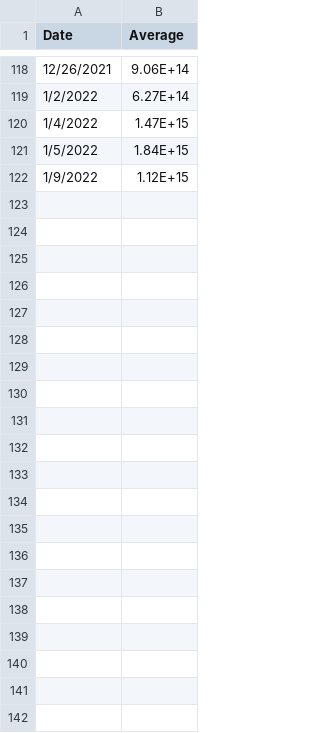
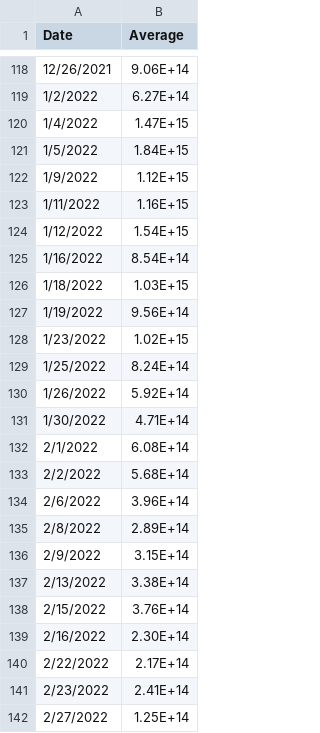
Before and after one commit to cdoyle78/AlbertaCovid, a CSV file: covid_ww.csv, drawn as a sheet; only a part is shown, gaps mark what is left out.

Commit message:
Add files via upload

```diff
--- a/covid_ww.csv
+++ b/covid_ww.csv
@@ -122 +122,21 @@ Date,Average
 1/9/2022,1.12E+15
+1/11/2022,1.16E+15
+1/12/2022,1.54E+15
+1/16/2022,8.54E+14
+1/18/2022,1.03E+15
+1/19/2022,9.56E+14
+1/23/2022,1.02E+15
+1/25/2022,8.24E+14
+1/26/2022,5.92E+14
+1/30/2022,4.71E+14
+2/1/2022,6.08E+14
+2/2/2022,5.68E+14
+2/6/2022,3.96E+14
+2/8/2022,2.89E+14
+2/9/2022,3.15E+14
+2/13/2022,3.38E+14
+2/15/2022,3.76E+14
+2/16/2022,2.30E+14
+2/22/2022,2.17E+14
+2/23/2022,2.41E+14
+2/27/2022,1.25E+14
```
